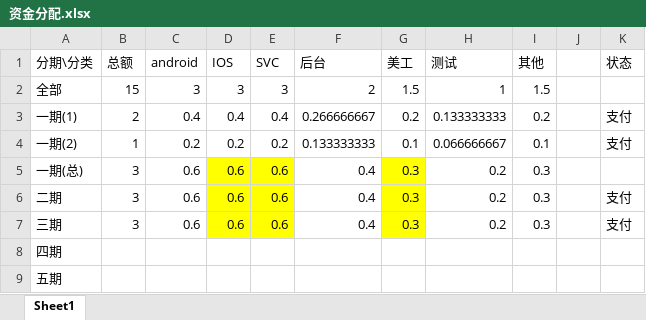
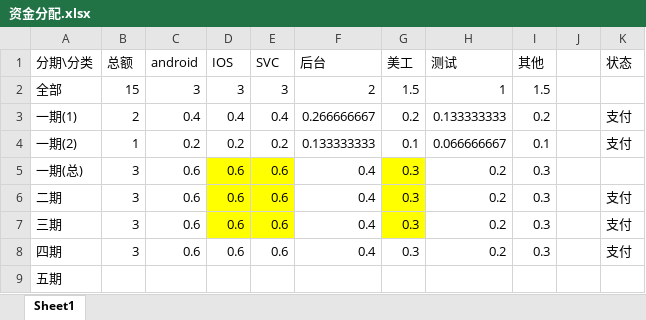
Before and after one commit to ViewLib/Stock_ZZFIN, an Excel workbook: stock/资金分配.xlsx, sheet Sheet1, drawn as a sheet; values as stored, in another font and other column widths than the file's, no borders; the diff names each change by its address in the sheet, - before the commit and + after, or states it on an @@ line.

```diff
--- a/stock/资金分配.xlsx (sheet Sheet1)
+++ b/stock/资金分配.xlsx (sheet Sheet1)
-B8 (总额): (empty)
+B8 (总额): 3
-C8 (android): (empty)
+C8 (android): 0.6
-D8 (IOS): (empty)
+D8 (IOS): 0.6
-E8 (SVC): (empty)
+E8 (SVC): 0.6
-F8 (后台): (empty)
+F8 (后台): 0.4
-G8 (美工): (empty)
+G8 (美工): 0.3
-H8 (测试): (empty)
+H8 (测试): 0.2
-I8 (其他): (empty)
+I8 (其他): 0.3
-K8 (状态): (empty)
+K8 (状态): 支付
```
Also changed, not shown: 2 other files.
